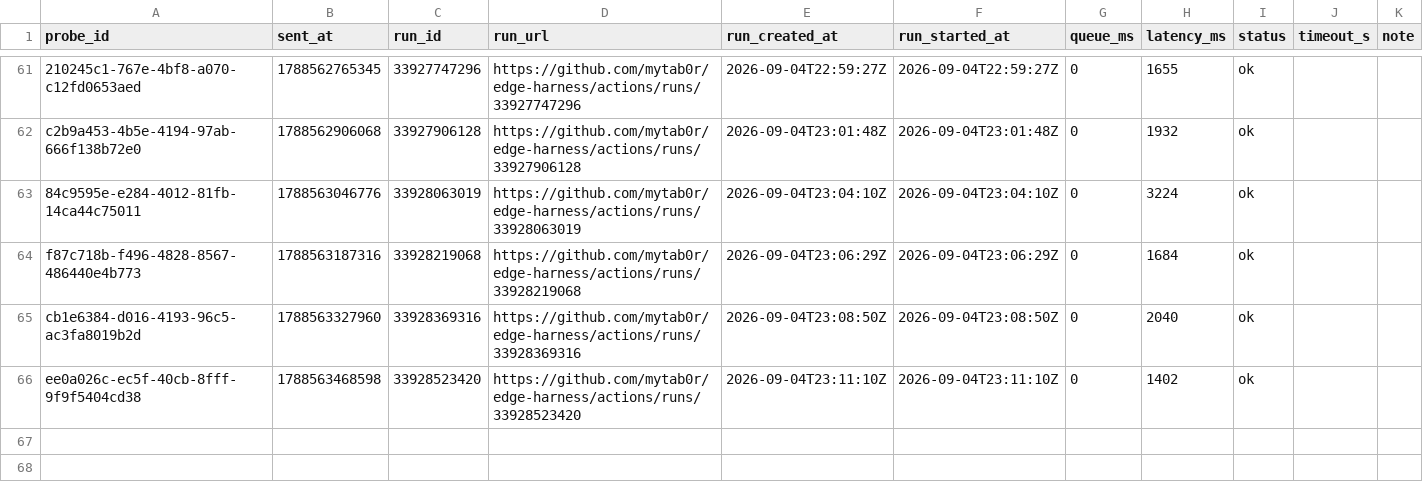
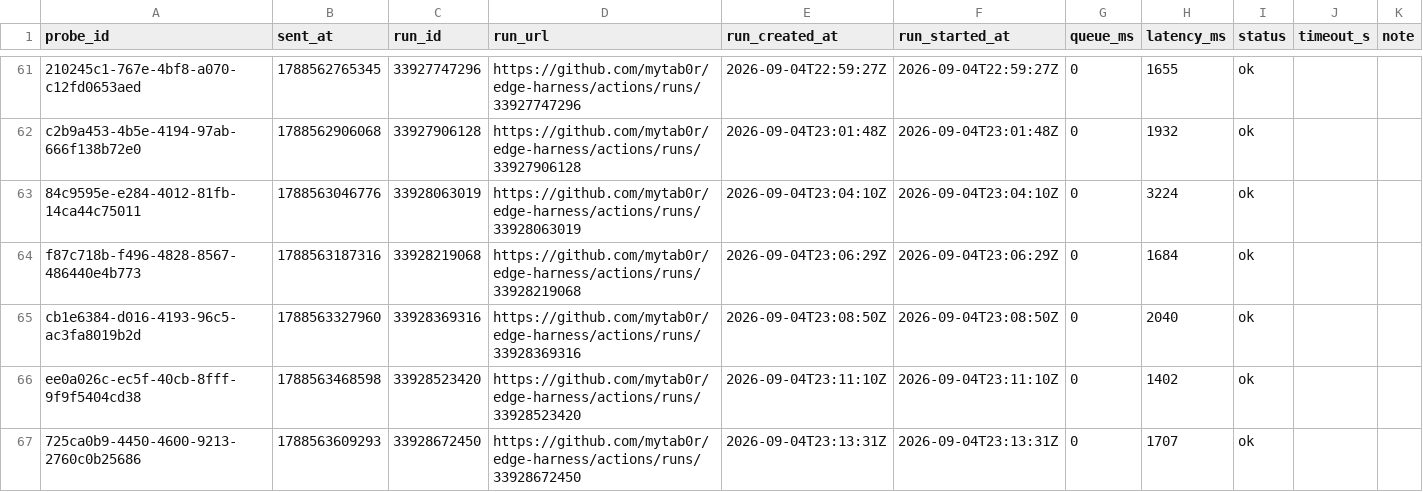
Before and after one commit to mytab0r/edge-harness, a CSV file: docs/research/data/dispatch-latency-tail.csv, drawn as a sheet; only a part is shown, gaps mark what is left out.

Commit message:
probe 725ca0b9-4450-4600-9213-2760c0b25686: 1707 ms

```diff
--- a/docs/research/data/dispatch-latency-tail.csv
+++ b/docs/research/data/dispatch-latency-tail.csv
@@ -66 +66,2 @@ cb1e6384-d016-4193-96c5-ac3fa8019b2d,1788563327960,33928369316,https://github.co
 ee0a026c-ec5f-40cb-8fff-9f9f5404cd38,1788563468598,33928523420,https://github.com/mytab0r/edge-harness/actions/runs/33928523420,2026-09-04T23:11:10Z,2026-09-04T23:11:10Z,0,1402,ok,,
+725ca0b9-4450-4600-9213-2760c0b25686,1788563609293,33928672450,https://github.com/mytab0r/edge-harness/actions/runs/33928672450,2026-09-04T23:13:31Z,2026-09-04T23:13:31Z,0,1707,ok,,
```
